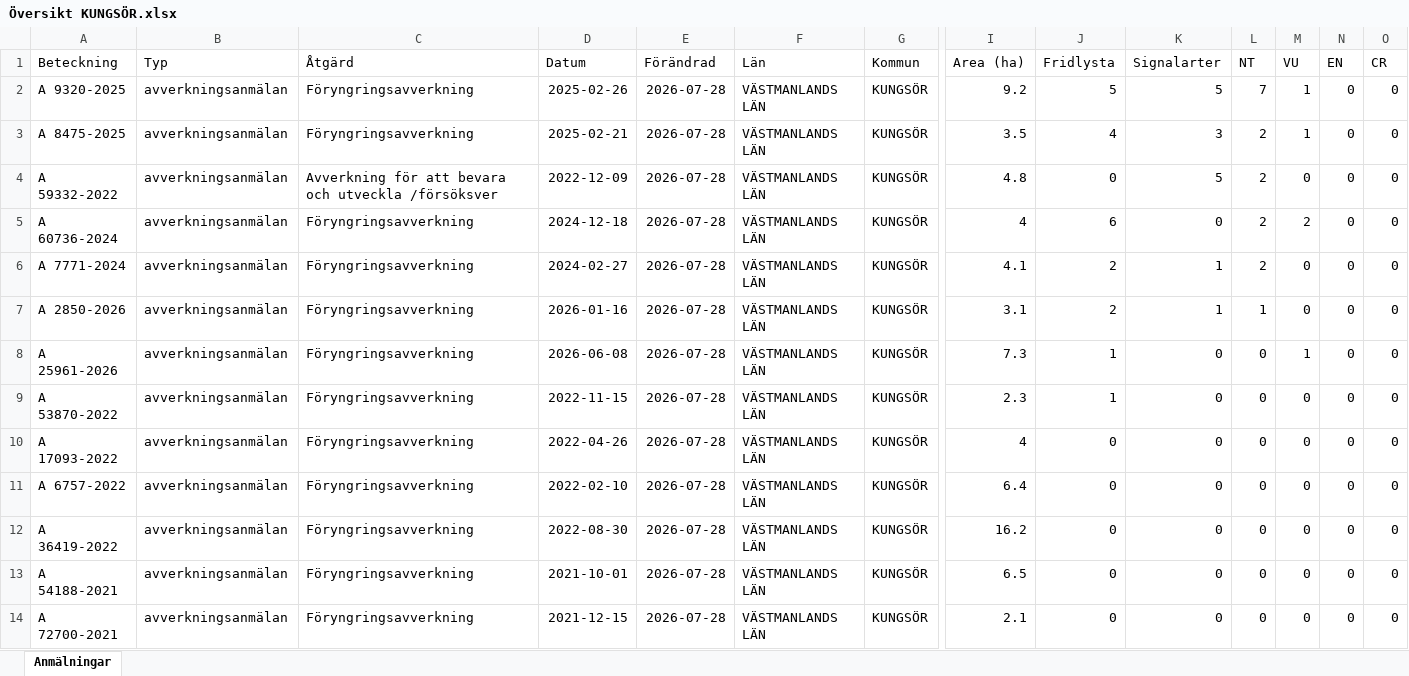
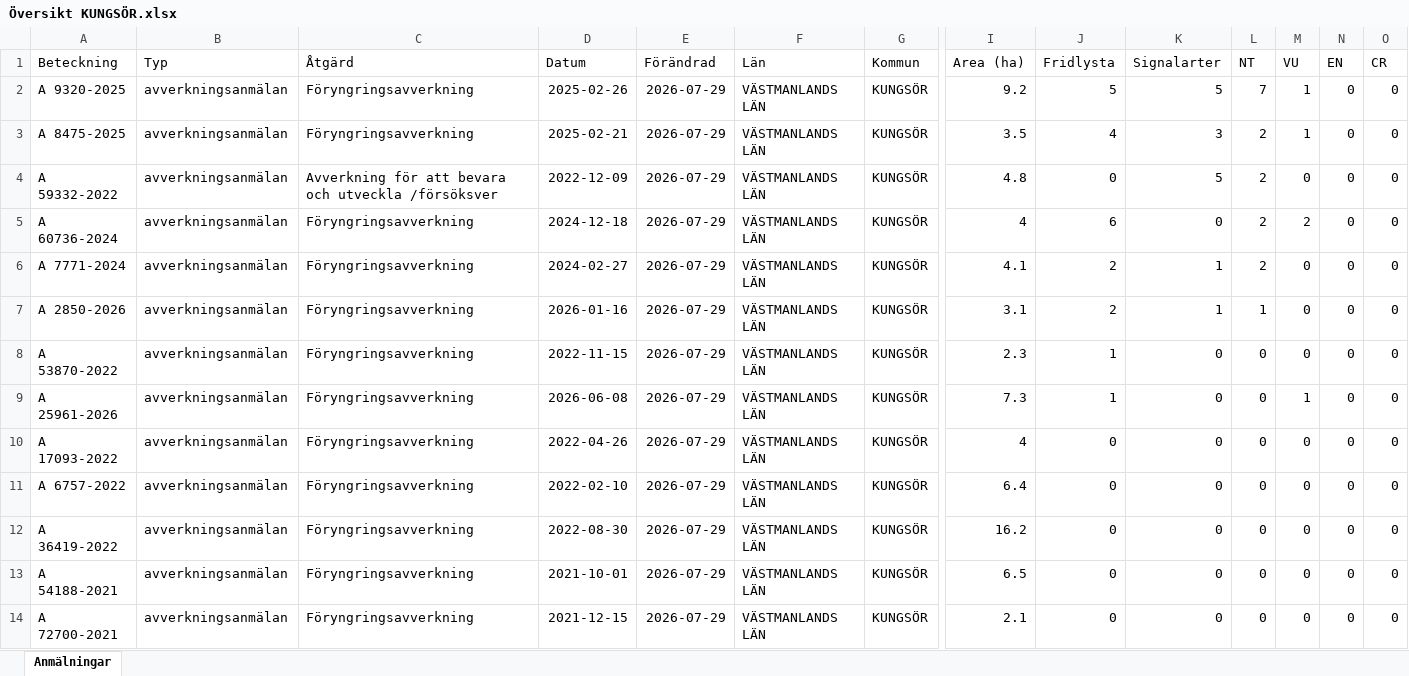
Before and after one commit to klasma/Logging_1960, an Excel workbook: Översikt KUNGSÖR.xlsx, sheet Anmälningar, drawn as a sheet; only a part is shown, gaps mark what is left out; values as stored, in another font and other column widths than the file's, no borders; removed rows and columns are numbered as before the commit, all else as after; rows hold the shown columns only; the diff covers the shown part only; the diff names each change by its address in the sheet, - before the commit and + after, or states it on an @@ line.

```diff
--- a/Översikt KUNGSÖR.xlsx (sheet Anmälningar)
+++ b/Översikt KUNGSÖR.xlsx (sheet Anmälningar)
-E2:E7 (Förändrad): 2026-07-28
+E2:E7 (Förändrad): 2026-07-29
-row 8: A 25961-2026 | avverkningsanmälan | Föryngringsavverkning | 2026-06-08 | 2026-07-28 | VÄSTMANLANDS LÄN | KUNGSÖR | 7.3 | 1 | 0 | 0 | 1 | 0 | 0
-E8 (Förändrad): 2026-07-28
+E8 (Förändrad): 2026-07-29
+row 9: A 25961-2026 | avverkningsanmälan | Föryngringsavverkning | 2026-06-08 | 2026-07-29 | VÄSTMANLANDS LÄN | KUNGSÖR | 7.3 | 1 | 0 | 0 | 1 | 0 | 0
-E10:E14 (Förändrad): 2026-07-28
+E10:E14 (Förändrad): 2026-07-29
```
Also changed, not shown: 8 added rows, 8 removed rows and 155 edited cells elsewhere in this sheet, artfynd/A 25961-2026 artfynd.xlsx, artfynd/A 2850-2026 artfynd.xlsx, 44 other files.
